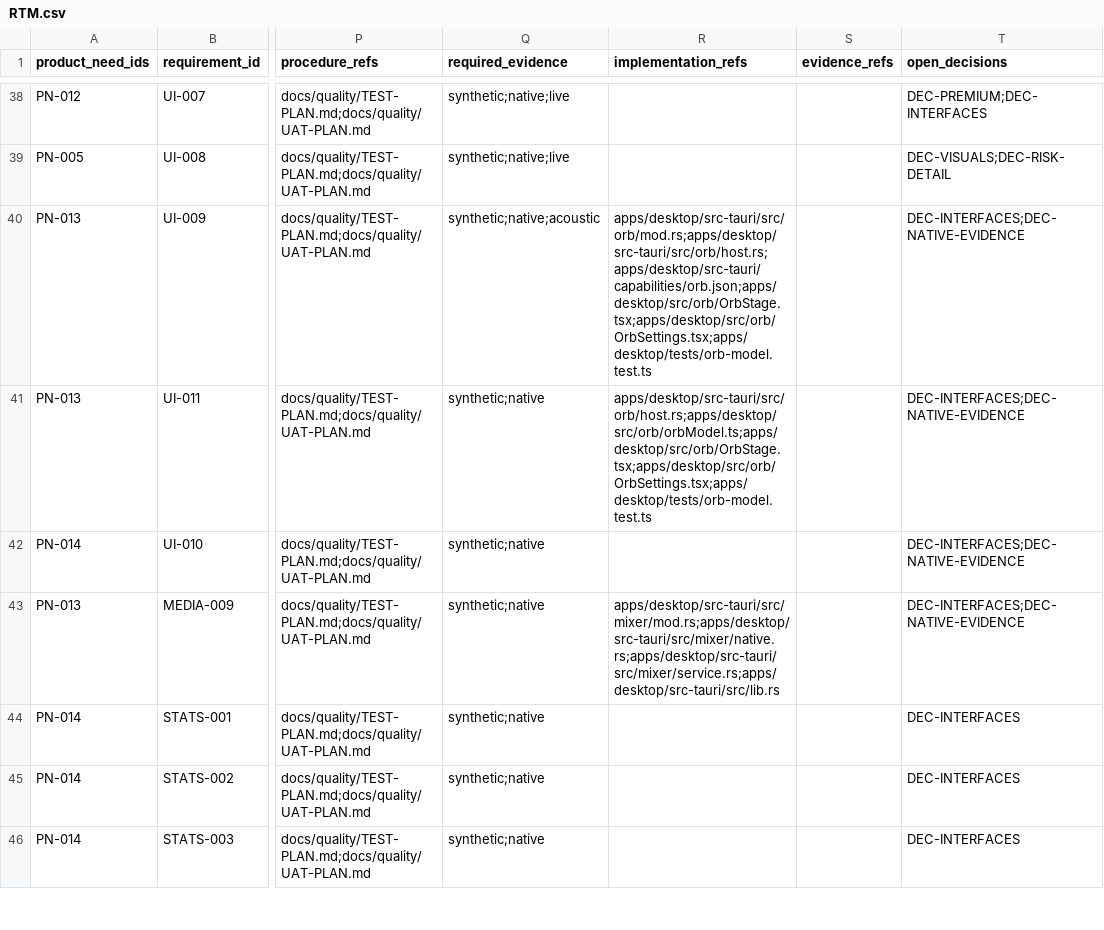
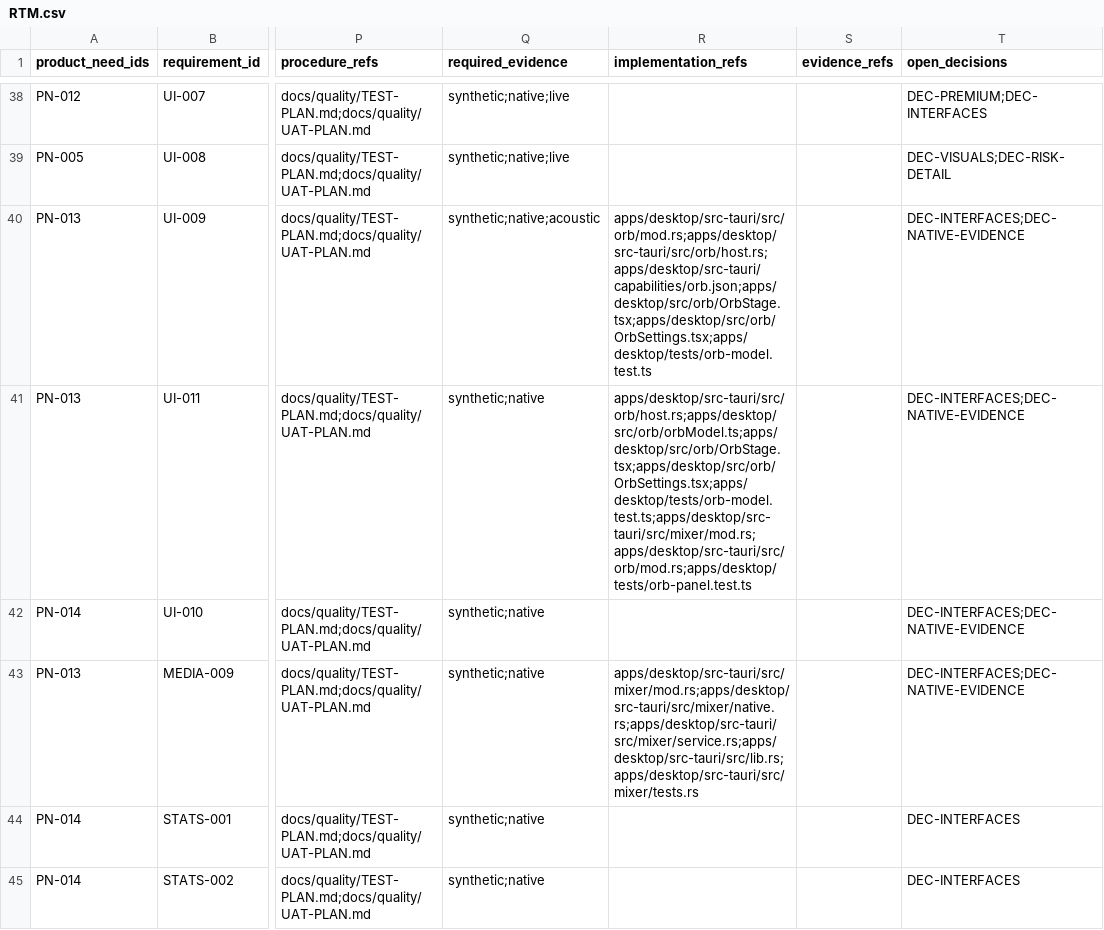
Before and after one commit to Freshair129/kohbor, a CSV file: docs/requirements/RTM.csv, drawn as a sheet; only a part is shown, gaps mark what is left out; the shorter side is filled out with more unchanged rows; the diff names each change by its address in the sheet, - before the commit and + after, or states it on an @@ line.

```diff
--- a/docs/requirements/RTM.csv
+++ b/docs/requirements/RTM.csv
-R41 (implementation_refs): apps/desktop/src-tauri/src/orb/host.rs;apps/desktop/src/orb/orbModel.ts;apps/desktop/src/orb/OrbStage.tsx;apps/desktop/src/orb/OrbSettings.tsx;apps/desktop/tests/orb-model.test.ts
+R41 (implementation_refs): apps/desktop/src-tauri/src/orb/host.rs;apps/desktop/src/orb/orbModel.ts;apps/desktop/src/orb/OrbStage.tsx;apps/desktop/src/orb/OrbSettings.tsx;apps/desktop/tests/orb-model.test.ts;apps/desktop/src-tauri/src/mixer/mod.rs;apps/desktop/src-tauri/src/orb/mod.rs;apps/desktop/tests/orb-panel.test.ts
-R43 (implementation_refs): apps/desktop/src-tauri/src/mixer/mod.rs;apps/desktop/src-tauri/src/mixer/native.rs;apps/desktop/src-tauri/src/mixer/service.rs;apps/desktop/src-tauri/src/lib.rs
+R43 (implementation_refs): apps/desktop/src-tauri/src/mixer/mod.rs;apps/desktop/src-tauri/src/mixer/native.rs;apps/desktop/src-tauri/src/mixer/service.rs;apps/desktop/src-tauri/src/lib.rs;apps/desktop/src-tauri/src/mixer/tests.rs
```
Also changed, not shown: 20 other files.
